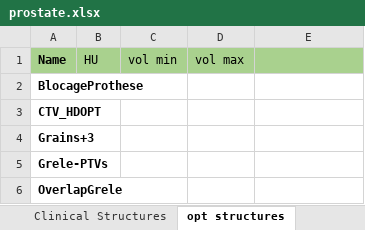
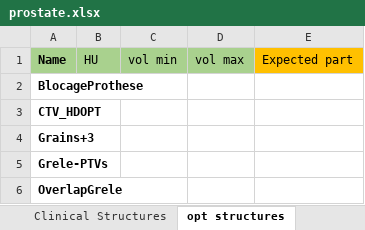
Before and after one commit to fxarnaud/PlanCheck_IUCT, an Excel workbook: Plancheck/check_protocol/prostate.xlsx, sheet opt structures, drawn as a sheet; only a part is shown; values as stored, in another font and other column widths than the file's, no borders; the diff names each change by its address in the sheet, - before the commit and + after, or states it on an @@ line.

Commit message:
replace tuple by a class for the excel reading. Adding the count of number of expected part of a structure

```diff
--- a/Plancheck/check_protocol/prostate.xlsx (sheet opt structures)
+++ b/Plancheck/check_protocol/prostate.xlsx (sheet opt structures)
-E1: (empty)
+E1: Expected part
-E1 fill: #A9D18E
+E1 fill: #FFC000
```
Also changed, not shown: sheet Clinical Structures, sheet couch_structures, Plancheck/users/Users-IUCT.xlsx, 6 other files.
